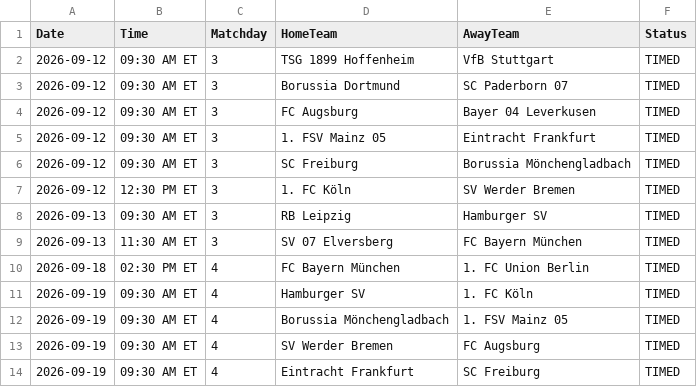
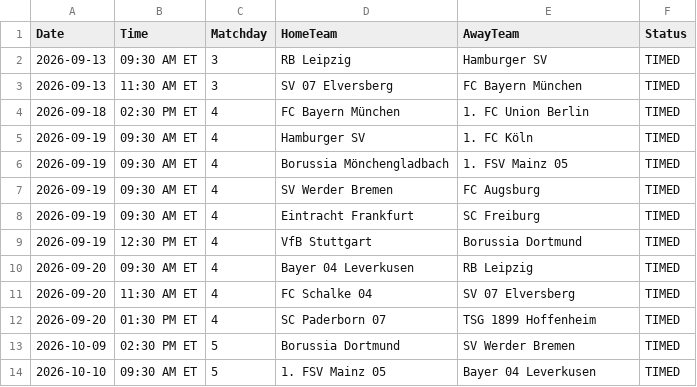
Before and after one commit to gmalbert/bundesliga, a CSV file: data_files/upcoming_fixtures.csv, drawn as a sheet; only a part is shown; the shorter side is filled out with more unchanged rows.

```diff
--- a/data_files/upcoming_fixtures.csv
+++ b/data_files/upcoming_fixtures.csv
@@ -1,8 +1,2 @@
 Date,Time,Matchday,HomeTeam,AwayTeam,Status
-2026-09-12,09:30 AM ET,3,TSG 1899 Hoffenheim,VfB Stuttgart,TIMED
-2026-09-12,09:30 AM ET,3,Borussia Dortmund,SC Paderborn 07,TIMED
-2026-09-12,09:30 AM ET,3,FC Augsburg,Bayer 04 Leverkusen,TIMED
-2026-09-12,09:30 AM ET,3,1. FSV Mainz 05,Eintracht Frankfurt,TIMED
-2026-09-12,09:30 AM ET,3,SC Freiburg,Borussia Mönchengladbach,TIMED
-2026-09-12,12:30 PM ET,3,1. FC Köln,SV Werder Bremen,TIMED
 2026-09-13,09:30 AM ET,3,RB Leipzig,Hamburger SV,TIMED
```
Also changed, not shown: data_files/raw/match_weather.csv, models/poisson_strengths.csv, 3 other files.
